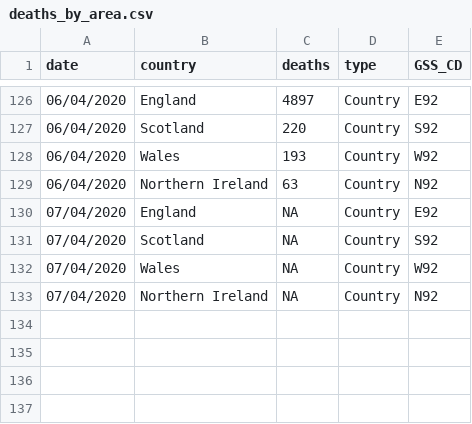
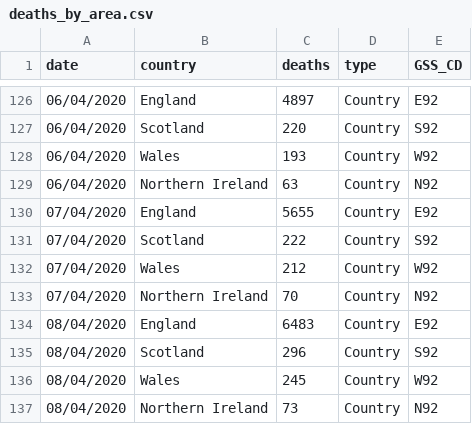
Before and after one commit to emmadoughty/Daily_COVID-19, a CSV file: Data/deaths_by_area.csv, drawn as a sheet; only a part is shown, gaps mark what is left out.

```diff
--- a/Data/deaths_by_area.csv
+++ b/Data/deaths_by_area.csv
@@ -129,5 +129,9 @@
 06/04/2020,Northern Ireland,63,Country,N92
-07/04/2020,England,NA,Country,E92
-07/04/2020,Scotland,NA,Country,S92
-07/04/2020,Wales,NA,Country,W92
-07/04/2020,Northern Ireland,NA,Country,N92
+07/04/2020,England,5655,Country,E92
+07/04/2020,Scotland,222,Country,S92
+07/04/2020,Wales,212,Country,W92
+07/04/2020,Northern Ireland,70,Country,N92
+08/04/2020,England,6483,Country,E92
+08/04/2020,Scotland,296,Country,S92
+08/04/2020,Wales,245,Country,W92
+08/04/2020,Northern Ireland,73,Country,N92
```
Also changed, not shown: Data/COVID19_deaths.csv.
